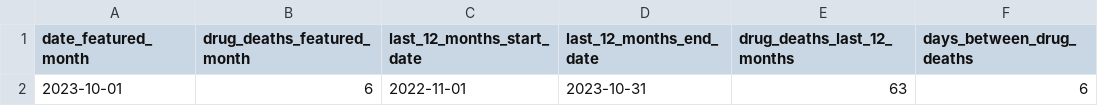
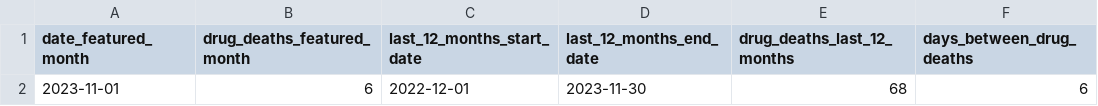
Before and after one commit to peterboroughpublichealth/public-data-opioid-EWSS, a CSV file: deaths/drug_deaths_summary.csv, drawn as a sheet.

Commit message:
Updated files with data from November 2023

```diff
--- a/deaths/drug_deaths_summary.csv
+++ b/deaths/drug_deaths_summary.csv
@@ -1,2 +1,2 @@
 "date_featured_month","drug_deaths_featured_month","last_12_months_start_date","last_12_months_end_date","drug_deaths_last_12_months","days_between_drug_deaths"
-2023-10-01,6,2022-11-01,2023-10-31,63,6
+2023-11-01,6,2022-12-01,2023-11-30,68,6
```
Also changed, not shown: 2 other files.
